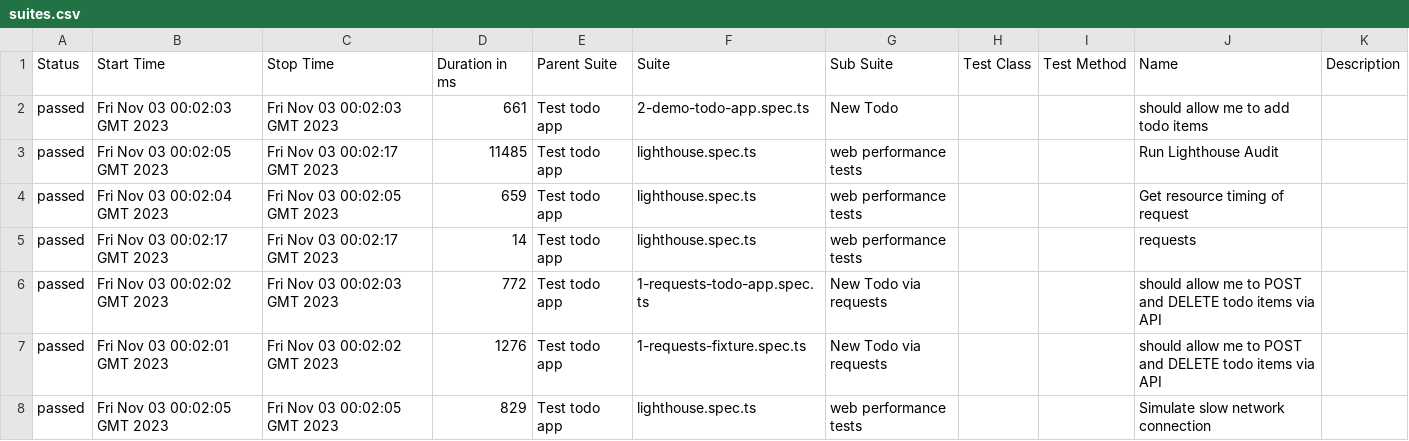
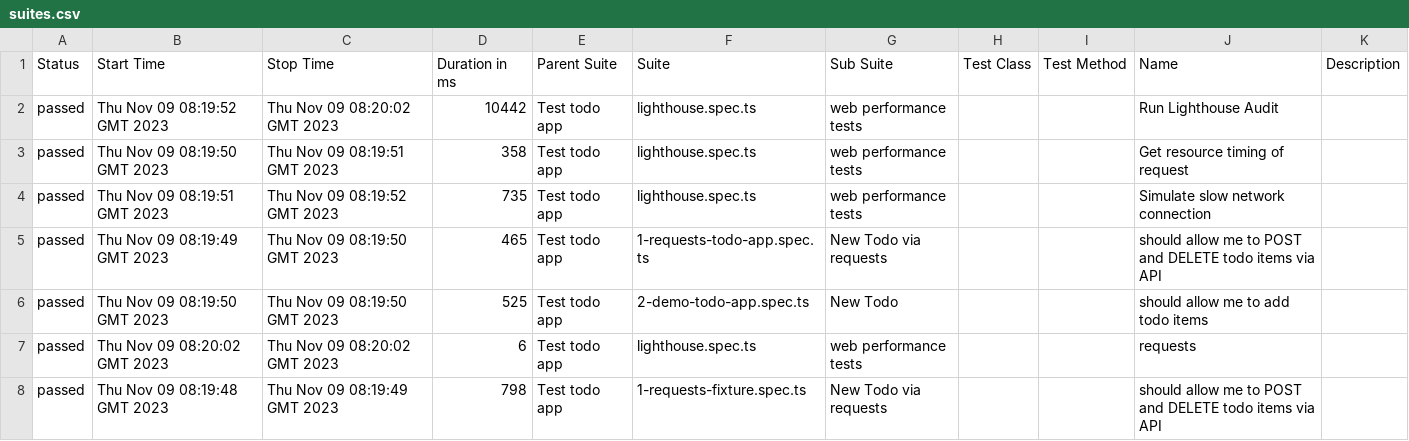
Before and after one commit to Valiantsin2021/Playwright-test-local-app-dockerized, a CSV file: data/suites.csv, drawn as a sheet.

```diff
--- a/data/suites.csv
+++ b/data/suites.csv
@@ -1,8 +1,8 @@
 "Status","Start Time","Stop Time","Duration in ms","Parent Suite","Suite","Sub Suite","Test Class","Test Method","Name","Description"
-"passed","Fri Nov 03 00:02:03 GMT 2023","Fri Nov 03 00:02:03 GMT 2023","661","Test todo app","2-demo-todo-app.spec.ts","New Todo","","","should allow me to add todo items",""
-"passed","Fri Nov 03 00:02:05 GMT 2023","Fri Nov 03 00:02:17 GMT 2023","11485","Test todo app","lighthouse.spec.ts","web performance tests","","","Run Lighthouse Audit",""
-"passed","Fri Nov 03 00:02:04 GMT 2023","Fri Nov 03 00:02:05 GMT 2023","659","Test todo app","lighthouse.spec.ts","web performance tests","","","Get resource timing of request",""
-"passed","Fri Nov 03 00:02:17 GMT 2023","Fri Nov 03 00:02:17 GMT 2023","14","Test todo app","lighthouse.spec.ts","web performance tests","","","requests",""
-"passed","Fri Nov 03 00:02:02 GMT 2023","Fri Nov 03 00:02:03 GMT 2023","772","Test todo app","1-requests-todo-app.spec.ts","New Todo via requests","","","should allow me to POST and DELETE todo items via API",""
-"passed","Fri Nov 03 00:02:01 GMT 2023","Fri Nov 03 00:02:02 GMT 2023","1276","Test todo app","1-requests-fixture.spec.ts","New Todo via requests","","","should allow me to POST and DELETE todo items via API",""
-"passed","Fri Nov 03 00:02:05 GMT 2023","Fri Nov 03 00:02:05 GMT 2023","829","Test todo app","lighthouse.spec.ts","web performance tests","","","Simulate slow network connection",""
+"passed","Thu Nov 09 08:19:52 GMT 2023","Thu Nov 09 08:20:02 GMT 2023","10442","Test todo app","lighthouse.spec.ts","web performance tests","","","Run Lighthouse Audit",""
+"passed","Thu Nov 09 08:19:50 GMT 2023","Thu Nov 09 08:19:51 GMT 2023","358","Test todo app","lighthouse.spec.ts","web performance tests","","","Get resource timing of request",""
+"passed","Thu Nov 09 08:19:51 GMT 2023","Thu Nov 09 08:19:52 GMT 2023","735","Test todo app","lighthouse.spec.ts","web performance tests","","","Simulate slow network connection",""
+"passed","Thu Nov 09 08:19:49 GMT 2023","Thu Nov 09 08:19:50 GMT 2023","465","Test todo app","1-requests-todo-app.spec.ts","New Todo via requests","","","should allow me to POST and DELETE todo items via API",""
+"passed","Thu Nov 09 08:19:50 GMT 2023","Thu Nov 09 08:19:50 GMT 2023","525","Test todo app","2-demo-todo-app.spec.ts","New Todo","","","should allow me to add todo items",""
+"passed","Thu Nov 09 08:20:02 GMT 2023","Thu Nov 09 08:20:02 GMT 2023","6","Test todo app","lighthouse.spec.ts","web performance tests","","","requests",""
+"passed","Thu Nov 09 08:19:48 GMT 2023","Thu Nov 09 08:19:49 GMT 2023","798","Test todo app","1-requests-fixture.spec.ts","New Todo via requests","","","should allow me to POST and DELETE todo items via API",""
```
Also changed, not shown: 34 other files.
